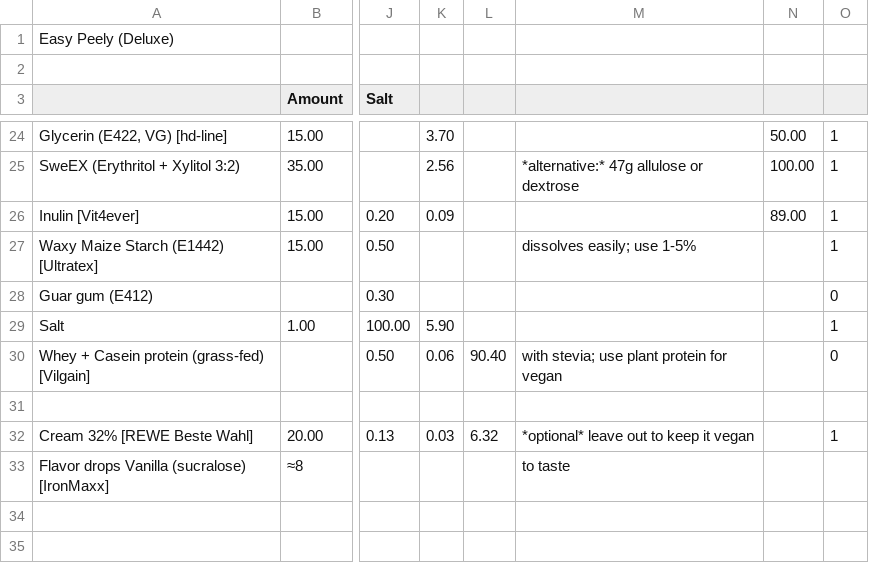
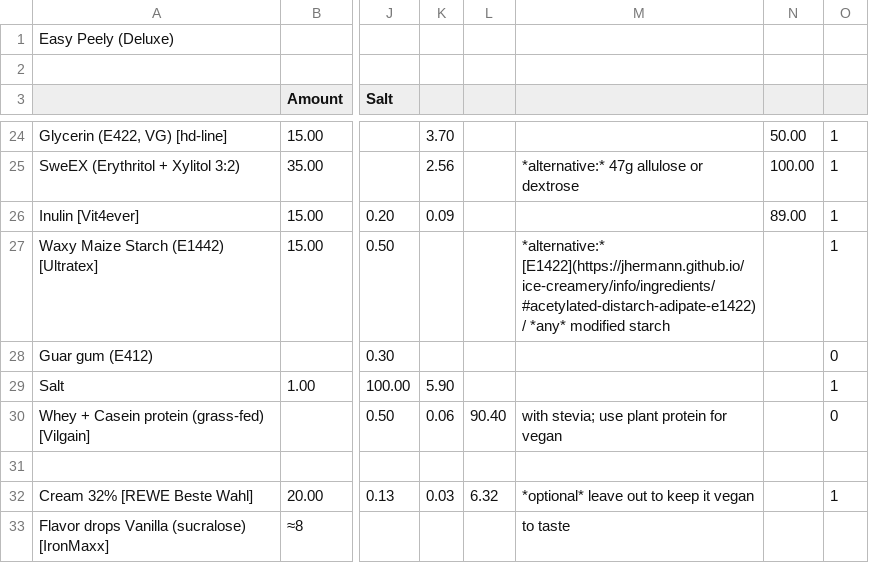
Before and after one commit to jhermann/ice-creamery, a CSV file: recipes/Easy Peely (Deluxe)/Ice-Cream-Recipes.csv, drawn as a sheet; only a part is shown, gaps mark what is left out; the diff names each change by its address in the sheet, - before the commit and + after, or states it on an @@ line.

Commit message:
WMS alternatives

```diff
--- a/recipes/Easy Peely (Deluxe)/Ice-Cream-Recipes.csv
+++ b/recipes/Easy Peely (Deluxe)/Ice-Cream-Recipes.csv
-M27: dissolves easily; use 1-5%
+M27: *alternative:* [E1422](https://jhermann.github.io/ice-creamery/info/ingredients/#acetylated-distarch-adipate-e1422) / *any* modified starch
```
Also changed, not shown: 1 other file.
